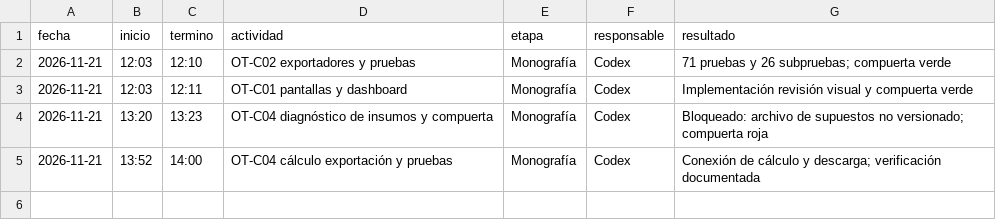
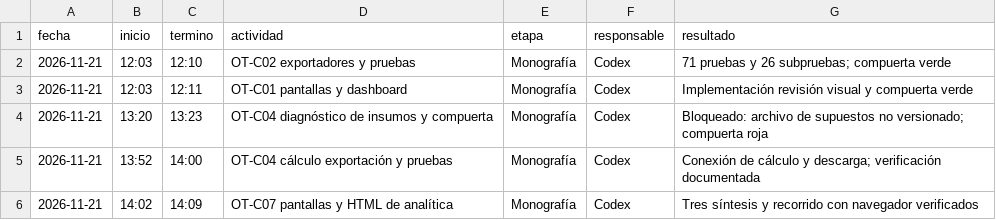
Before and after one commit to patrickpaucara-eng/sistema-costos-consolidado, a CSV file: docs/entrega/tiempos/codex.csv, drawn as a sheet; the diff names each change by its address in the sheet, - before the commit and + after, or states it on an @@ line.

Commit message:
feat: mostrar analítica y proyecciones

```diff
--- a/docs/entrega/tiempos/codex.csv
+++ b/docs/entrega/tiempos/codex.csv
+row 6: 2026-11-21 | 14:02 | 14:09 | OT-C07 pantallas y HTML de analítica | Monografía | Codex | Tres síntesis y recorrido con navegador verificados
```
Also changed, not shown: 14 other files.
